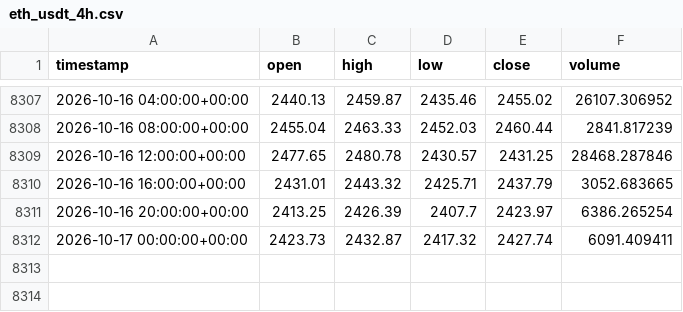
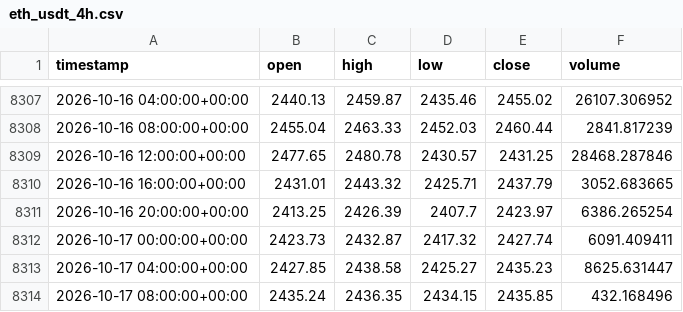
Before and after one commit to cheah505-cyber/crypto-strategy-pack, a CSV file: data/eth_usdt_4h.csv, drawn as a sheet; only a part is shown, gaps mark what is left out.

```diff
--- a/data/eth_usdt_4h.csv
+++ b/data/eth_usdt_4h.csv
@@ -8312 +8312,3 @@ timestamp,open,high,low,close,volume
 2026-10-17 00:00:00+00:00,2423.73,2432.87,2417.32,2427.74,6091.409411
+2026-10-17 04:00:00+00:00,2427.85,2438.58,2425.27,2435.23,8625.631447
+2026-10-17 08:00:00+00:00,2435.24,2436.35,2434.15,2435.85,432.168496
```
Also changed, not shown: paper_trade/equity.csv, 1 other file.
